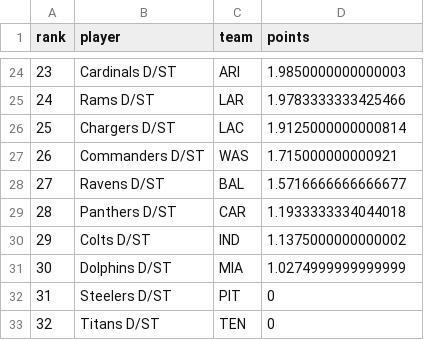
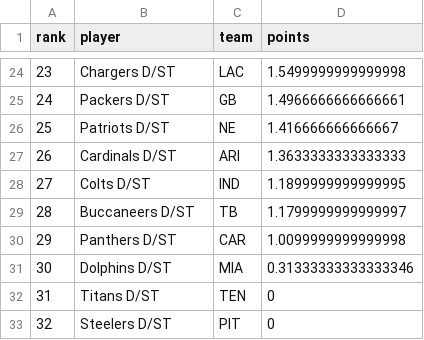
Before and after one commit to mikemartin/fantasy-football-auction-optimizer, a CSV file: data/streaming_dst_wk09_2026.csv, drawn as a sheet; only a part is shown, gaps mark what is left out; the diff covers the shown part only.

```diff
--- a/data/streaming_dst_wk09_2026.csv
+++ b/data/streaming_dst_wk09_2026.csv
@@ -24,10 +24,10 @@ rank,player,team,points
-23,Cardinals D/ST,ARI,1.9850000000000003
-24,Rams D/ST,LAR,1.9783333333425466
-25,Chargers D/ST,LAC,1.9125000000000814
-26,Commanders D/ST,WAS,1.715000000000921
-27,Ravens D/ST,BAL,1.5716666666666677
-28,Panthers D/ST,CAR,1.1933333334044018
-29,Colts D/ST,IND,1.1375000000000002
-30,Dolphins D/ST,MIA,1.0274999999999999
-31,Steelers D/ST,PIT,0
-32,Titans D/ST,TEN,0
+23,Chargers D/ST,LAC,1.5499999999999998
+24,Packers D/ST,GB,1.4966666666666661
+25,Patriots D/ST,NE,1.416666666666667
+26,Cardinals D/ST,ARI,1.3633333333333333
+27,Colts D/ST,IND,1.1899999999999995
+28,Buccaneers D/ST,TB,1.1799999999999997
+29,Panthers D/ST,CAR,1.0099999999999998
+30,Dolphins D/ST,MIA,0.31333333333333346
+31,Titans D/ST,TEN,0
+32,Steelers D/ST,PIT,0
```
Also changed, not shown: 62 edited cells elsewhere in this file, data/streaming_k_wk09_2026.csv, data/weekly_wk09_2026.csv, 1 other file.
